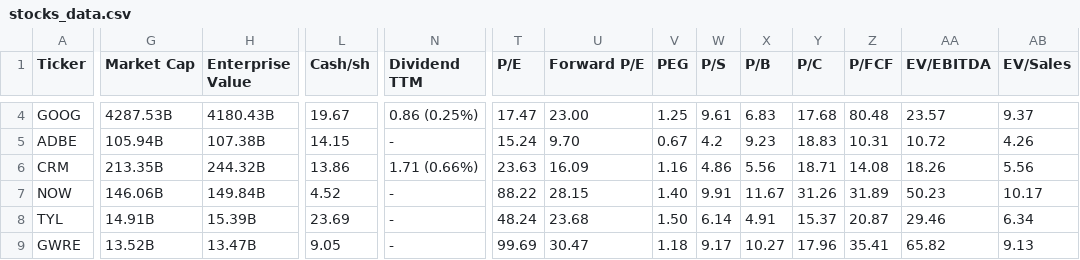
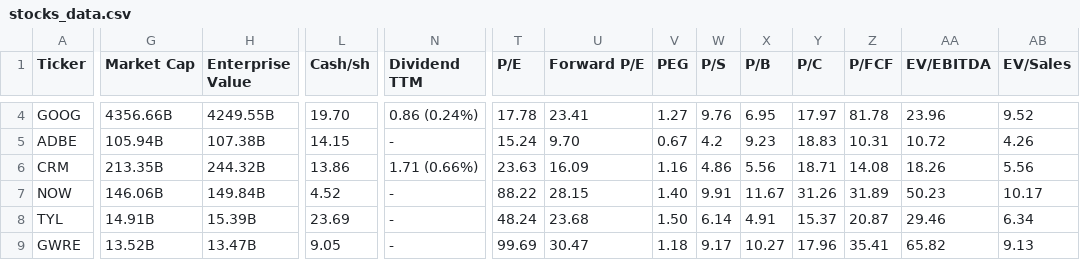
Before and after one commit to saiganesh-tanneru/stock-analyzer, a CSV file: stocks_data.csv, drawn as a sheet; only a part is shown, gaps mark what is left out; the diff covers the shown part only; the diff names each change by its address in the sheet, - before the commit and + after, or states it on an @@ line.

```diff
--- a/stocks_data.csv
+++ b/stocks_data.csv
-G4 (Market Cap): 4287.53B
+G4 (Market Cap): 4356.66B
-H4 (Enterprise Value): 4180.43B
+H4 (Enterprise Value): 4249.55B
-L4 (Cash/sh): 19.67
+L4 (Cash/sh): 19.70
-N4 (Dividend TTM): 0.86 (0.25%)
+N4 (Dividend TTM): 0.86 (0.24%)
-T4 (P/E): 17.47
+T4 (P/E): 17.78
-U4 (Forward P/E): 23.00
+U4 (Forward P/E): 23.41
-V4 (PEG): 1.25
+V4 (PEG): 1.27
-W4 (P/S): 9.61
+W4 (P/S): 9.76
-X4 (P/B): 6.83
+X4 (P/B): 6.95
-Y4 (P/C): 17.68
+Y4 (P/C): 17.97
-Z4 (P/FCF): 80.48
+Z4 (P/FCF): 81.78
-AA4 (EV/EBITDA): 23.57
+AA4 (EV/EBITDA): 23.96
-AB4 (EV/Sales): 9.37
+AB4 (EV/Sales): 9.52
```
Also changed, not shown: 121 edited cells elsewhere in this file, 6 other files.
